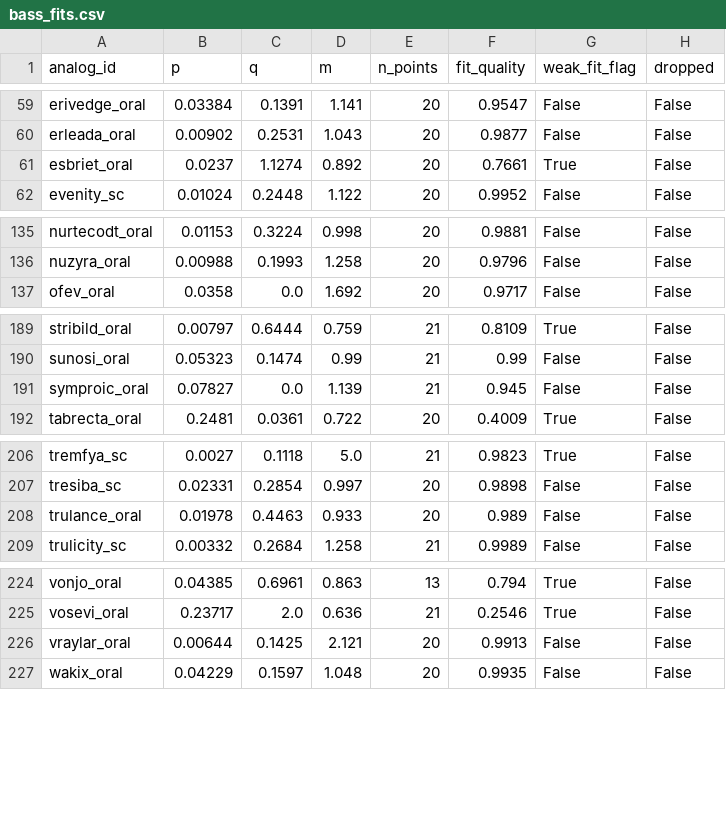
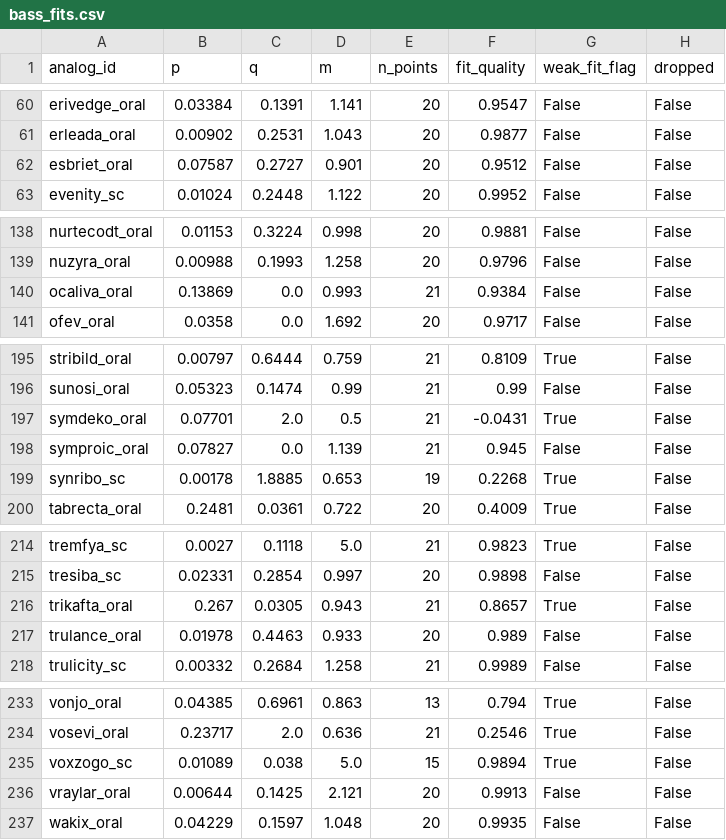
Before and after one commit to gracey0630/pharma-phriends, a CSV file: data/processed/bass_fits.csv, drawn as a sheet; only a part is shown, gaps mark what is left out; the diff covers the shown part only.

```diff
--- a/data/processed/bass_fits.csv
+++ b/data/processed/bass_fits.csv
@@ -60,3 +61,3 @@ erivedge_oral,0.03384,0.1391,1.141,20,0.9547,False,False
 erleada_oral,0.00902,0.2531,1.043,20,0.9877,False,False
-esbriet_oral,0.0237,1.1274,0.892,20,0.7661,True,False
+esbriet_oral,0.07587,0.2727,0.901,20,0.9512,False,False
 evenity_sc,0.01024,0.2448,1.122,20,0.9952,False,False
@@ -136,2 +139,3 @@ nurtecodt_oral,0.01153,0.3224,0.998,20,0.9881,False,False
 nuzyra_oral,0.00988,0.1993,1.258,20,0.9796,False,False
+ocaliva_oral,0.13869,0.0,0.993,21,0.9384,False,False
 ofev_oral,0.0358,0.0,1.692,20,0.9717,False,False
@@ -190,3 +196,5 @@ stribild_oral,0.00797,0.6444,0.759,21,0.8109,True,False
 sunosi_oral,0.05323,0.1474,0.99,21,0.99,False,False
+symdeko_oral,0.07701,2.0,0.5,21,-0.0431,True,False
 symproic_oral,0.07827,0.0,1.139,21,0.945,False,False
+synribo_sc,0.00178,1.8885,0.653,19,0.2268,True,False
 tabrecta_oral,0.2481,0.0361,0.722,20,0.4009,True,False
@@ -207,2 +215,3 @@ tremfya_sc,0.0027,0.1118,5.0,21,0.9823,True,False
 tresiba_sc,0.02331,0.2854,0.997,20,0.9898,False,False
+trikafta_oral,0.267,0.0305,0.943,21,0.8657,True,False
 trulance_oral,0.01978,0.4463,0.933,20,0.989,False,False
@@ -225,2 +234,3 @@ vonjo_oral,0.04385,0.6961,0.863,13,0.794,True,False
 vosevi_oral,0.23717,2.0,0.636,21,0.2546,True,False
+voxzogo_sc,0.01089,0.038,5.0,15,0.9894,True,False
 vraylar_oral,0.00644,0.1425,2.121,20,0.9913,False,False
```
Also changed, not shown: 8 added rows and 5 edited cells elsewhere in this file, 8 other files.
